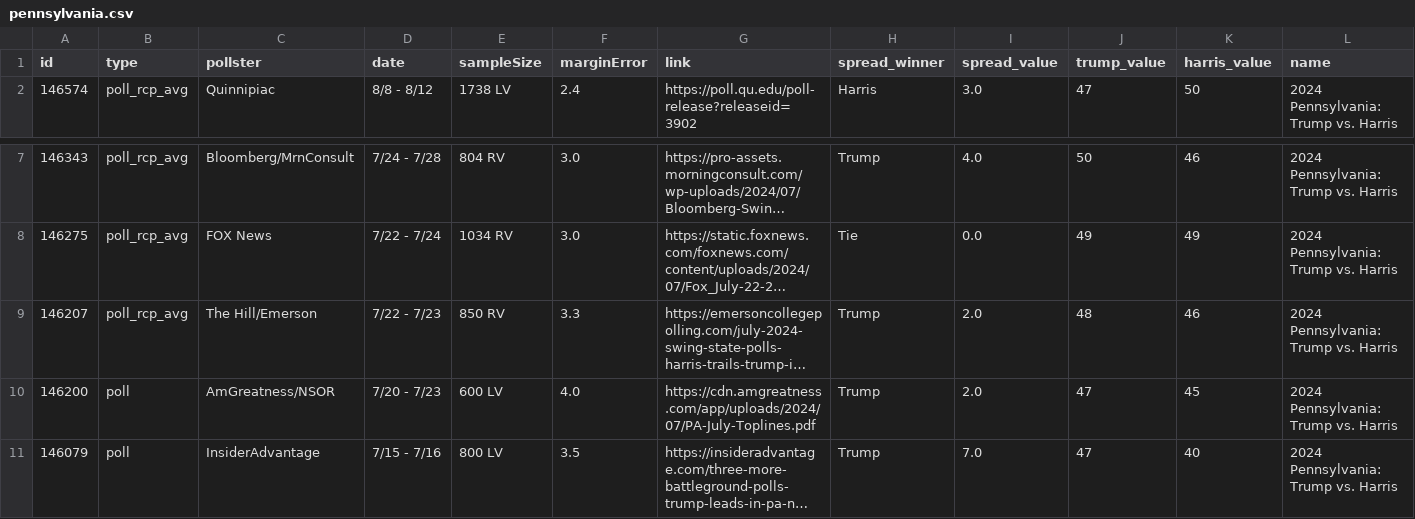
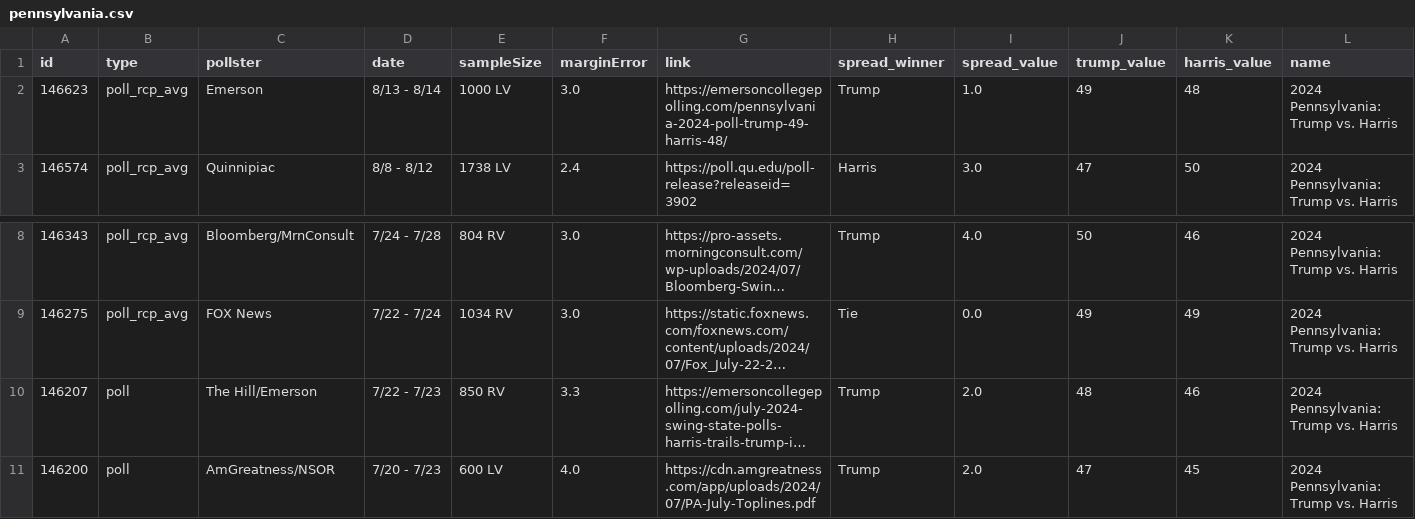
Before and after one commit to stiles/polls, a CSV file: data/polls/pennsylvania.csv, drawn as a sheet; only a part is shown, gaps mark what is left out; the shorter side is filled out with more unchanged rows; long unchanged cells end in …; addresses are those after the commit; rows hold the shown columns only; the diff names each change by its address in the sheet, - before the commit and + after, or states it on an @@ line.

```diff
--- a/data/polls/pennsylvania.csv
+++ b/data/polls/pennsylvania.csv
+row 2: 146623 | poll_rcp_avg | Emerson | 8/13 - 8/14 | 1000 LV | 3.0 | https://emersoncollegepolling.com/pennsylvania-2024-poll-trump-49-harris-48/ | Trump | 1.0 | 49 | 48 | 2024 Pennsylvania: Trump vs. Harris
-B10 (type): poll_rcp_avg
+B10 (type): poll
```
Also changed, not shown: data/polls_avg/pennsylvania.csv, 9 other files.
